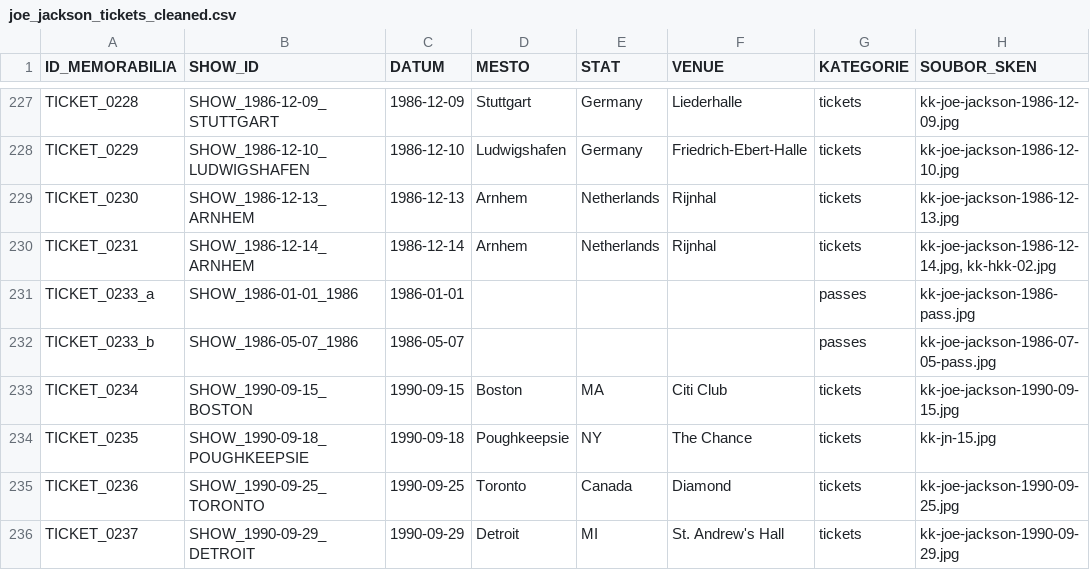
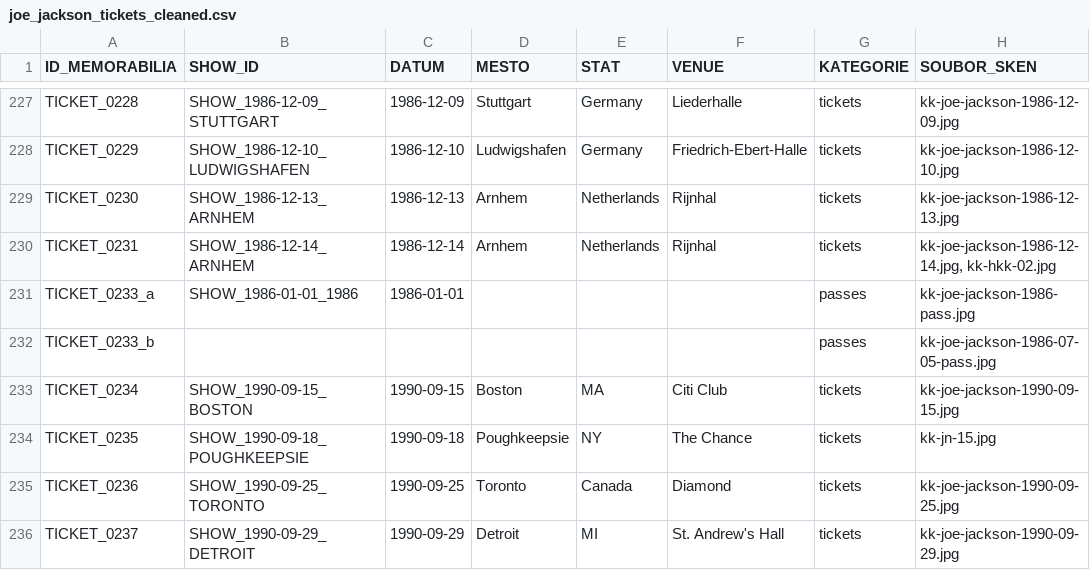
Before and after one commit to 19forever/joe-jackson-tickets-v2, a CSV file: joe_jackson_tickets_cleaned.csv, drawn as a sheet; only a part is shown, gaps mark what is left out; the diff names each change by its address in the sheet, - before the commit and + after, or states it on an @@ line.

Commit message:
Update joe_jackson_tickets_cleaned.csv

```diff
--- a/joe_jackson_tickets_cleaned.csv
+++ b/joe_jackson_tickets_cleaned.csv
-B232 (SHOW_ID): SHOW_1986-05-07_1986
+B232 (SHOW_ID): (empty)
-C232 (DATUM): 1986-05-07
+C232 (DATUM): (empty)
```
